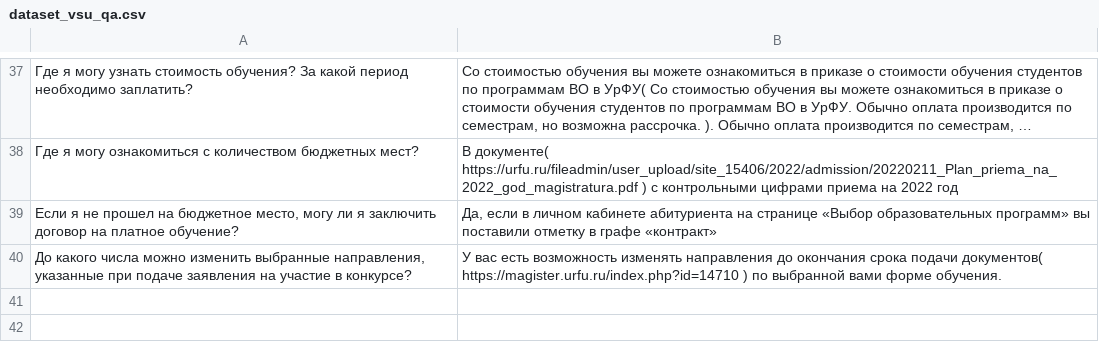
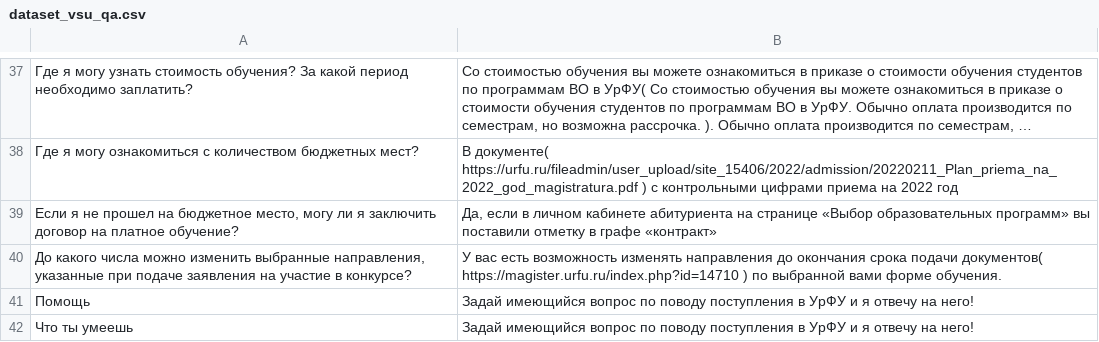
Before and after one commit to andrewmat2000/urfu_faq_bot, a CSV file: deeppavlov/data/dataset_vsu_qa.csv, drawn as a sheet; only a part is shown, gaps mark what is left out; long unchanged cells end in …; the diff names each change by its address in the sheet, - before the commit and + after, or states it on an @@ line.

```diff
--- a/deeppavlov/data/dataset_vsu_qa.csv
+++ b/deeppavlov/data/dataset_vsu_qa.csv
+row 41: Помощь | Задай имеющийся вопрос по поводу поступления в УрФУ и я отвечу на него!
+row 42: Что ты умеешь | Задай имеющийся вопрос по поводу поступления в УрФУ и я отвечу на него!
```
Also changed, not shown: 6 other files.
